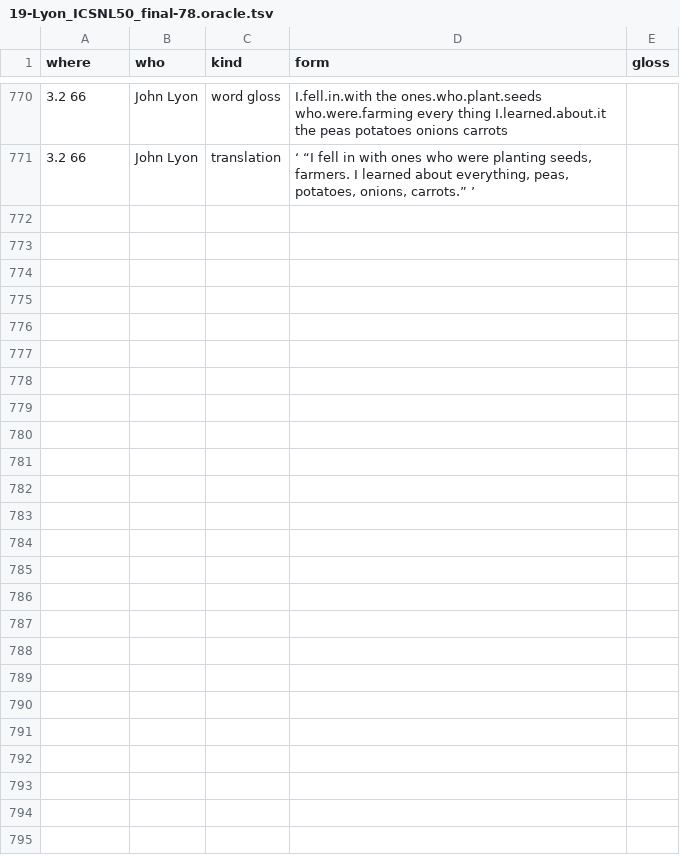
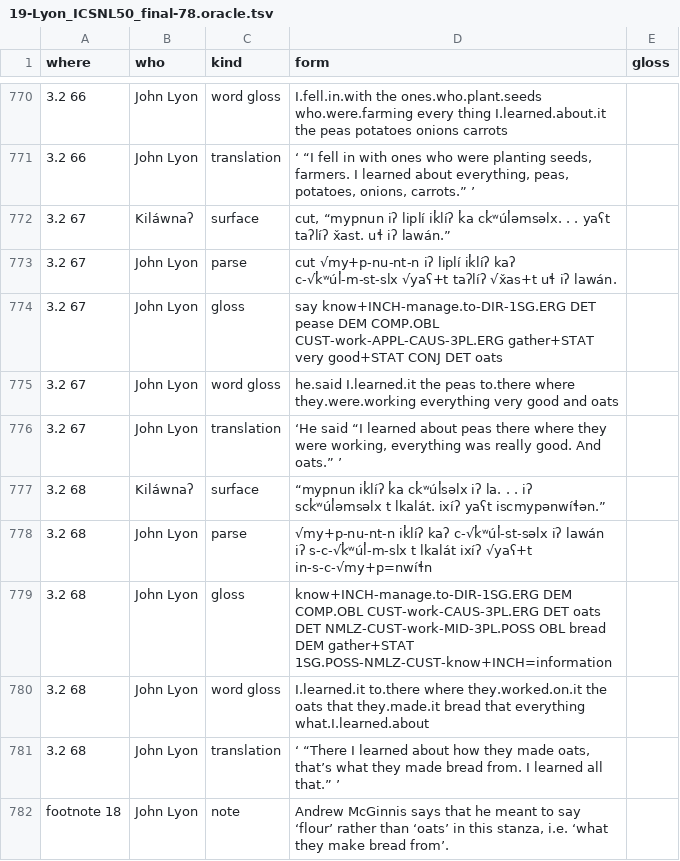
Before and after one commit to dstroy0/MMgr, a TSV file: tools/dev_env/Salishan/hand_extraction/19-Lyon_ICSNL50_final-78.oracle.tsv, drawn as a sheet; only a part is shown, gaps mark what is left out; the diff names each change by its address in the sheet, - before the commit and + after, or states it on an @@ line.

Commit message:
human language signature detection research

```diff
--- a/tools/dev_env/Salishan/hand_extraction/19-Lyon_ICSNL50_final-78.oracle.tsv
+++ b/tools/dev_env/Salishan/hand_extraction/19-Lyon_ICSNL50_final-78.oracle.tsv
+row 772: 3.2 67 | Kiláwnaʔ | surface | cut, “mypnun iʔ liplí ik̓líʔ k̓a ck̓ʷúl̓əmsəlx. . . yaʕt taʔlíʔ x̌ast. uɬ iʔ lawán.”
+row 773: 3.2 67 | John Lyon | parse | cut √my+p-nu-nt-n iʔ liplí ik̓líʔ kaʔ c-√k̓ʷúl̓-m-st-slx √yaʕ+t taʔlíʔ √x̌as+t uɬ iʔ lawán.
+row 774: 3.2 67 | John Lyon | gloss | say know+INCH-manage.to-DIR-1SG.ERG DET pease DEM COMP.OBL CUST-work-APPL-CAUS-3PL.ERG gather+STAT very good+STAT CONJ DET oats
+row 775: 3.2 67 | John Lyon | word gloss | he.said I.learned.it the peas to.there where they.were.working everything very good and oats
+row 776: 3.2 67 | John Lyon | translation | ‘He said “I learned about peas there where they were working, everything was really good. And oats.” ’
+row 777: 3.2 68 | Kiláwnaʔ | surface | “mypnun ik̓líʔ k̓a ck̓ʷúl̓səlx iʔ la. . . iʔ sck̓ʷúl̓əmsəlx t lkalát. ixíʔ yaʕt iscmypənwíɬən.”
+row 778: 3.2 68 | John Lyon | parse | √my+p-nu-nt-n ik̓líʔ kaʔ c-√k̓ʷúl̓-st-səlx iʔ lawán iʔ s-c-√k̓ʷúl̓-m-slx t lkalát ixíʔ √yaʕ+t in-s-c-√my+p=nwíɬn
+row 779: 3.2 68 | John Lyon | gloss | know+INCH-manage.to-DIR-1SG.ERG DEM COMP.OBL CUST-work-CAUS-3PL.ERG DET oats DET NMLZ-CUST-work-MID-3PL.POSS OBL bread DEM gather+STAT 1SG.POSS-NMLZ-CUST-know+INCH=information
+row 780: 3.2 68 | John Lyon | word gloss | I.learned.it to.there where they.worked.on.it the oats that they.made.it bread that everything what.I.learned.about
+row 781: 3.2 68 | John Lyon | translation | ‘ “There I learned about how they made oats, that’s what they made bread from. I learned all that.” ’
+row 782: footnote 18 | John Lyon | note | Andrew McGinnis says that he meant to say ‘flour’ rather than ‘oats’ in this stanza, i.e. ‘what they make bread from’.
```
